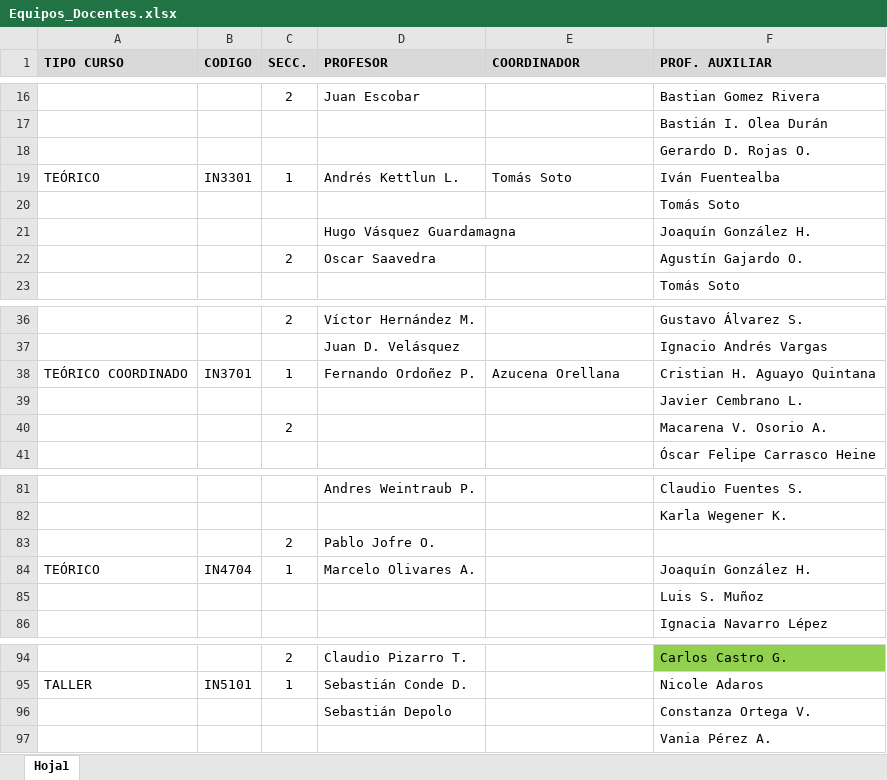
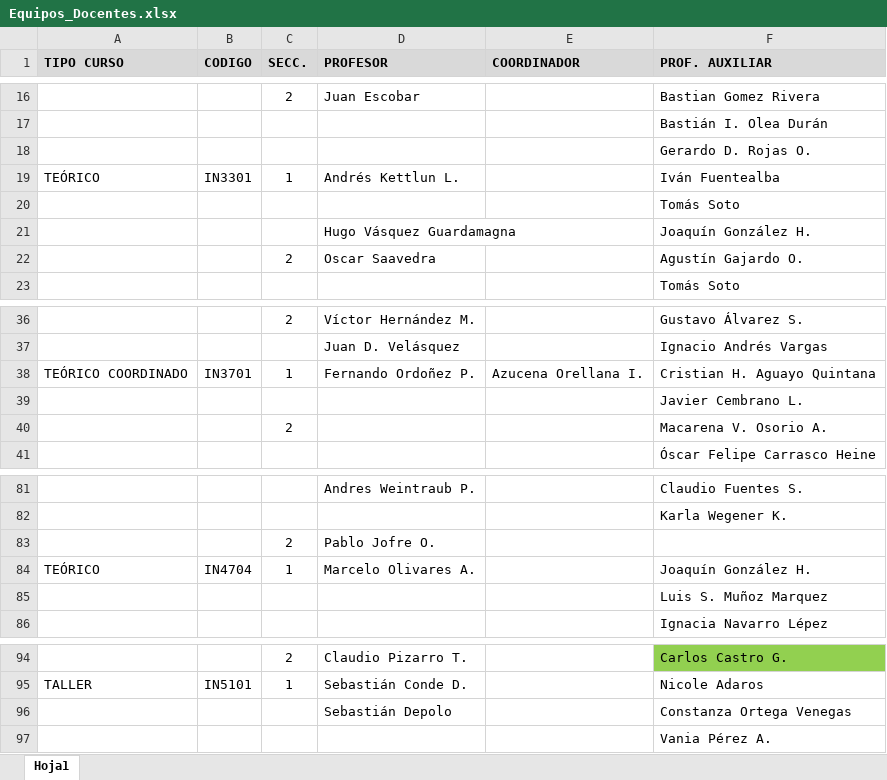
Before and after one commit to chantezan/encuestas_industrias, an Excel workbook: public/Equipos_Docentes.xlsx, sheet Hoja1, drawn as a sheet; only a part is shown, gaps mark what is left out; values as stored, in another font and other column widths than the file's, no borders; the diff names each change by its address in the sheet, - before the commit and + after, or states it on an @@ line.

```diff
--- a/public/Equipos_Docentes.xlsx (sheet Hoja1)
+++ b/public/Equipos_Docentes.xlsx (sheet Hoja1)
-E19 (COORDINADOR): Tomás Soto
+E19 (COORDINADOR): (empty)
-E38 (COORDINADOR): Azucena Orellana
+E38 (COORDINADOR): Azucena Orellana I.
-F85 (PROF. AUXILIAR): Luis S. Muñoz
+F85 (PROF. AUXILIAR): Luis S. Muñoz Marquez
-F96 (PROF. AUXILIAR): Constanza Ortega V.
+F96 (PROF. AUXILIAR): Constanza Ortega Venegas
```
Also changed, not shown: 4 other files.
